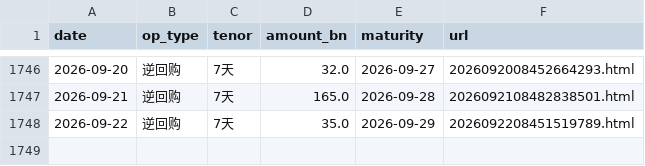
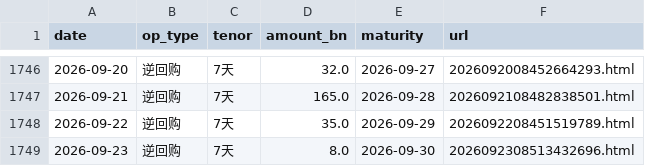
Before and after one commit to Slavduja/PBOC, a CSV file: output/operations.csv, drawn as a sheet; only a part is shown, gaps mark what is left out.

```diff
--- a/output/operations.csv
+++ b/output/operations.csv
@@ -1748 +1748,2 @@ date,op_type,tenor,amount_bn,maturity,url
 2026-09-22,逆回购,7天,35.0,2026-09-29,2026092208451519789.html
+2026-09-23,逆回购,7天,8.0,2026-09-30,2026092308513432696.html
```
Also changed, not shown: output/markets.csv, output/pboc_liquidity.csv, 2 other files.
